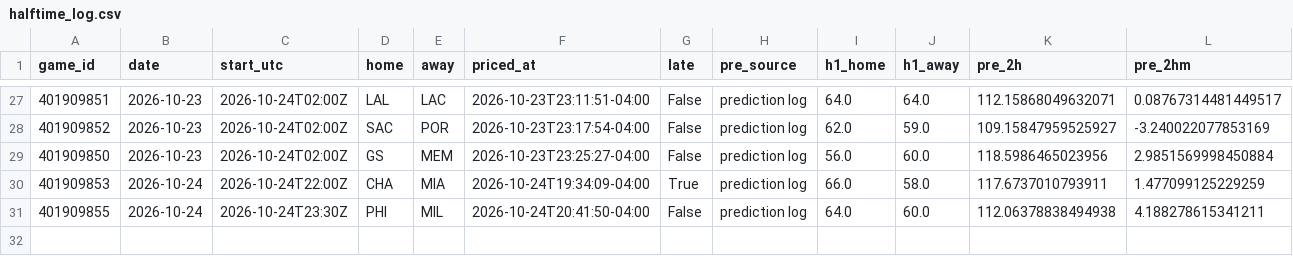
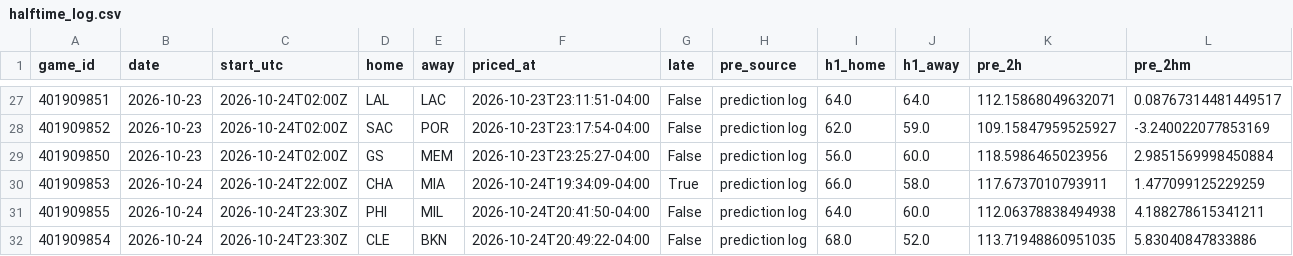
Before and after one commit to WallStreetQ/nba-model, a CSV file: model/halftime_log.csv, drawn as a sheet; only a part is shown, gaps mark what is left out; rows hold the shown columns only; the diff names each change by its address in the sheet, - before the commit and + after, or states it on an @@ line.

```diff
--- a/model/halftime_log.csv
+++ b/model/halftime_log.csv
+row 32: 401909854 | 2026-10-24 | 2026-10-24T23:30Z | CLE | BKN | 2026-10-24T20:49:22-04:00 | False | prediction log | 68.0 | 52.0 | 113.71948860951035 | 5.83040847833886
```
Also changed, not shown: model/live_picks.csv, 1 other file.
